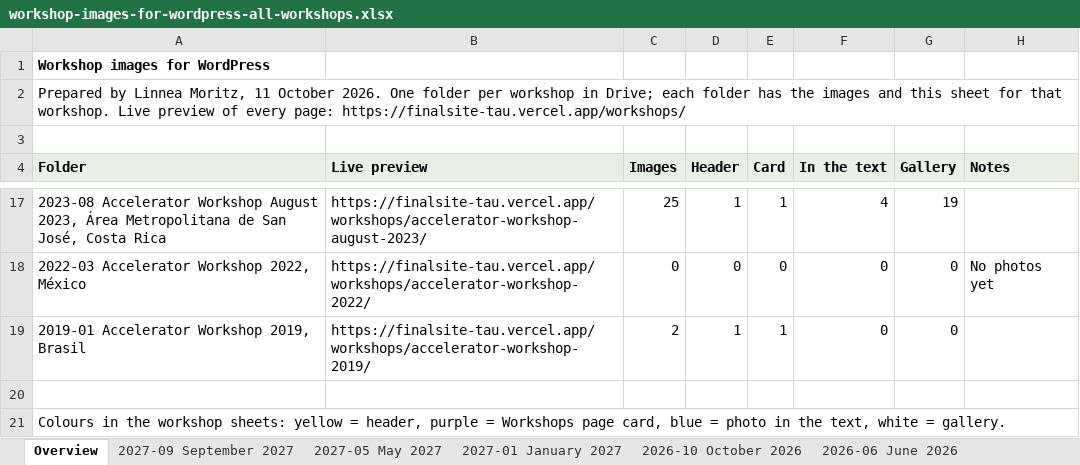
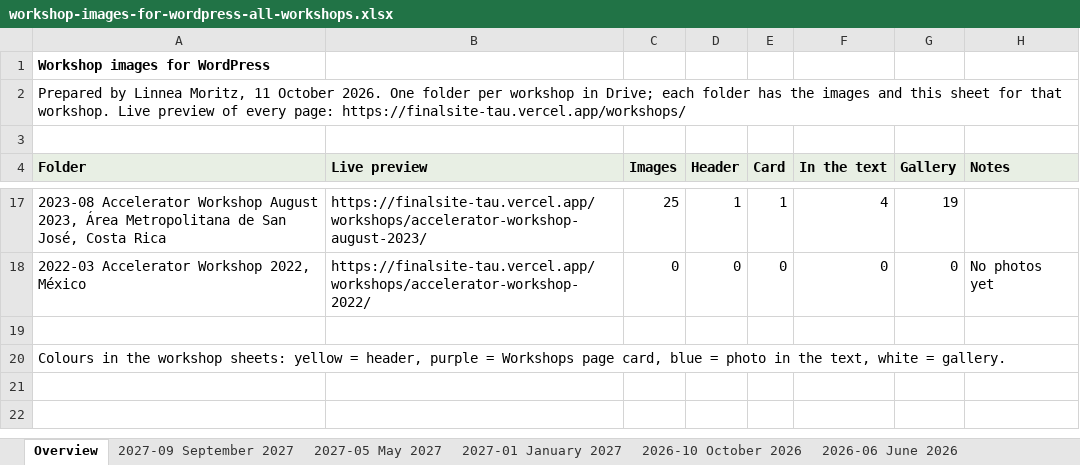
Before and after one commit to linneamoritznyc/final-SFWsite-Linnea, an Excel workbook: exports/workshop-images/workshop-images-for-wordpress-all-workshops.xlsx, sheet Overview, drawn as a sheet; only a part is shown, gaps mark what is left out; values as stored, in another font and other column widths than the file's, no borders; the diff names each change by its address in the sheet, - before the commit and + after, or states it on an @@ line.

```diff
--- a/exports/workshop-images/workshop-images-for-wordpress-all-workshops.xlsx (sheet Overview)
+++ b/exports/workshop-images/workshop-images-for-wordpress-all-workshops.xlsx (sheet Overview)
-row 19: 2019-01 Accelerator Workshop 2019, Brasil | https://finalsite-tau.vercel.app/workshops/accelerator-workshop-2019/ | 2 | 1 | 1 | 0 | 0
```
Also changed, not shown: other sheet tabs, 15 other files.
